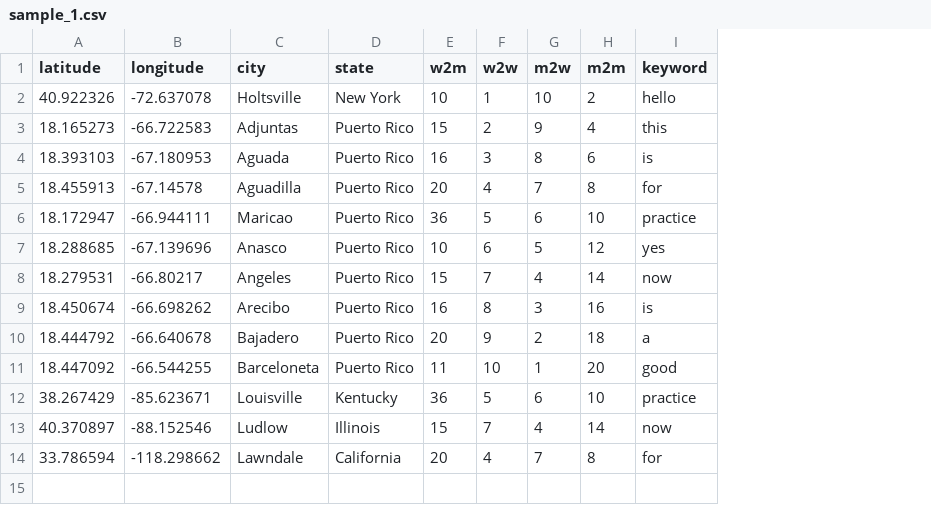
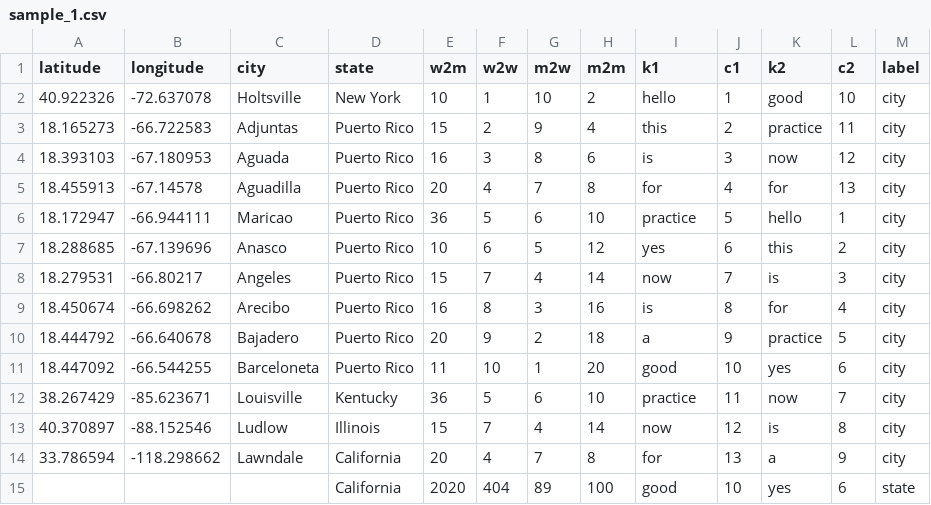
Before and after one commit to hidykong/Craigslove, a CSV file: vis/data/sample_1.csv, drawn as a sheet; the diff names each change by its address in the sheet, - before the commit and + after, or states it on an @@ line.

Commit message:
updated sample.csv

```diff
--- a/vis/data/sample_1.csv
+++ b/vis/data/sample_1.csv
+column J (c1), rows 2-14: 1 | 2 | 3 | 4 | 5 | 6 | 7 | 8 | 9 | 10 | 11 | 12 | 13
+column K (k2), rows 2-14: good | practice | now | for | hello | this | is | for | practice | yes | now | is | a
+column L (c2), rows 2-14: 10 | 11 | 12 | 13 | 1 | 2 | 3 | 4 | 5 | 6 | 7 | 8 | 9
+column M (label), rows 2-14: all city
-I1: keyword
+I1: k1
+row 15:  |  |  | California | 2020 | 404 | 89 | 100 | good | 10 | yes | 6 | state
```
